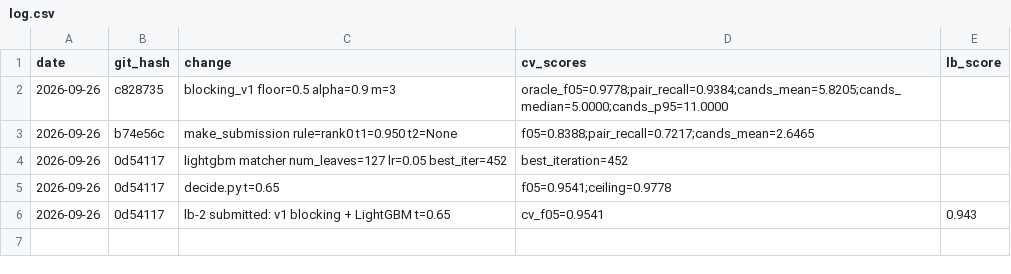
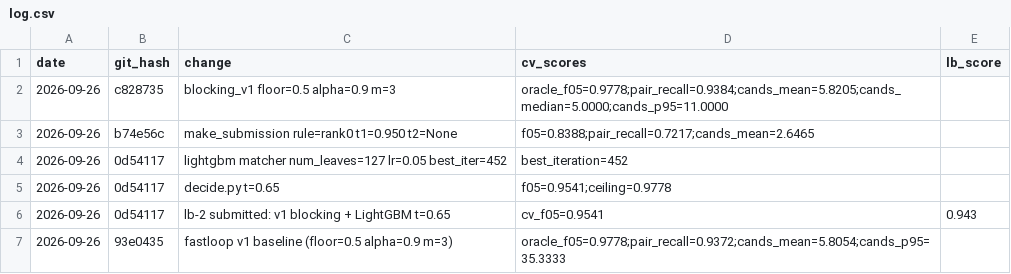
Before and after one commit to DashDSML/amazon-ml-2026, a CSV file: experiments/log.csv, drawn as a sheet; the diff names each change by its address in the sheet, - before the commit and + after, or states it on an @@ line.

```diff
--- a/experiments/log.csv
+++ b/experiments/log.csv
+row 7: 2026-09-26 | 93e0435 | fastloop v1 baseline (floor=0.5 alpha=0.9 m=3) | oracle_f05=0.9778;pair_recall=0.9372;cands_mean=5.8054;cands_p95=35.3333
```
Also changed, not shown: 2 other files.
